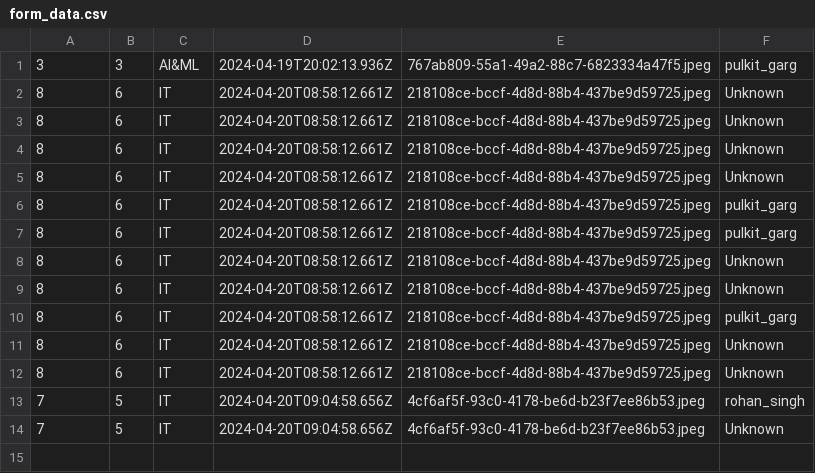
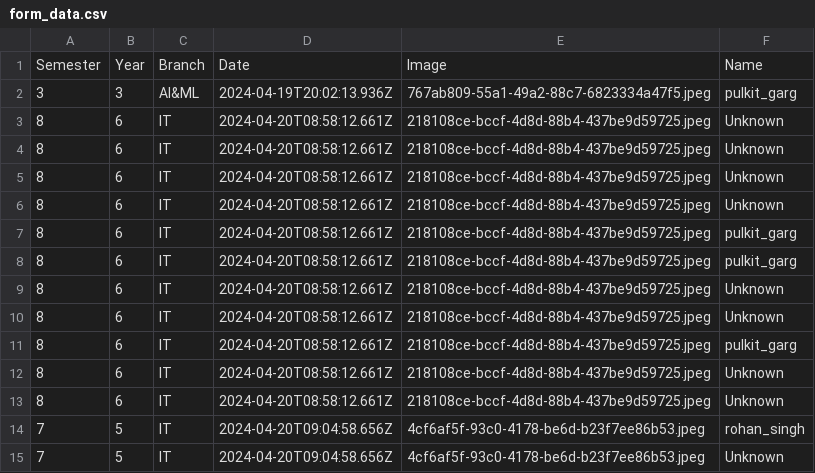
Before and after one commit to joyal-jij0/attendEase, a CSV file: backEnd/form_data.csv, drawn as a sheet; the diff names each change by its address in the sheet, - before the commit and + after, or states it on an @@ line.

```diff
--- a/backEnd/form_data.csv
+++ b/backEnd/form_data.csv
+row 1: Semester | Year | Branch | Date | Image | Name
```
Also changed, not shown: 1 other file.
